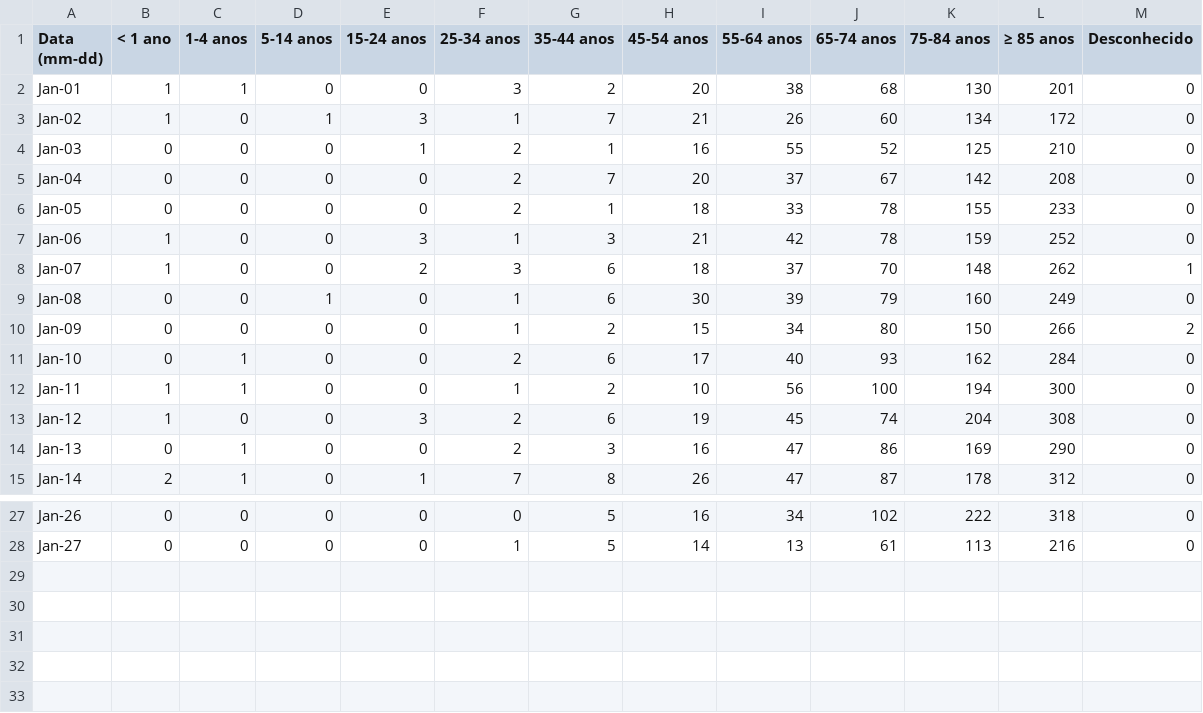
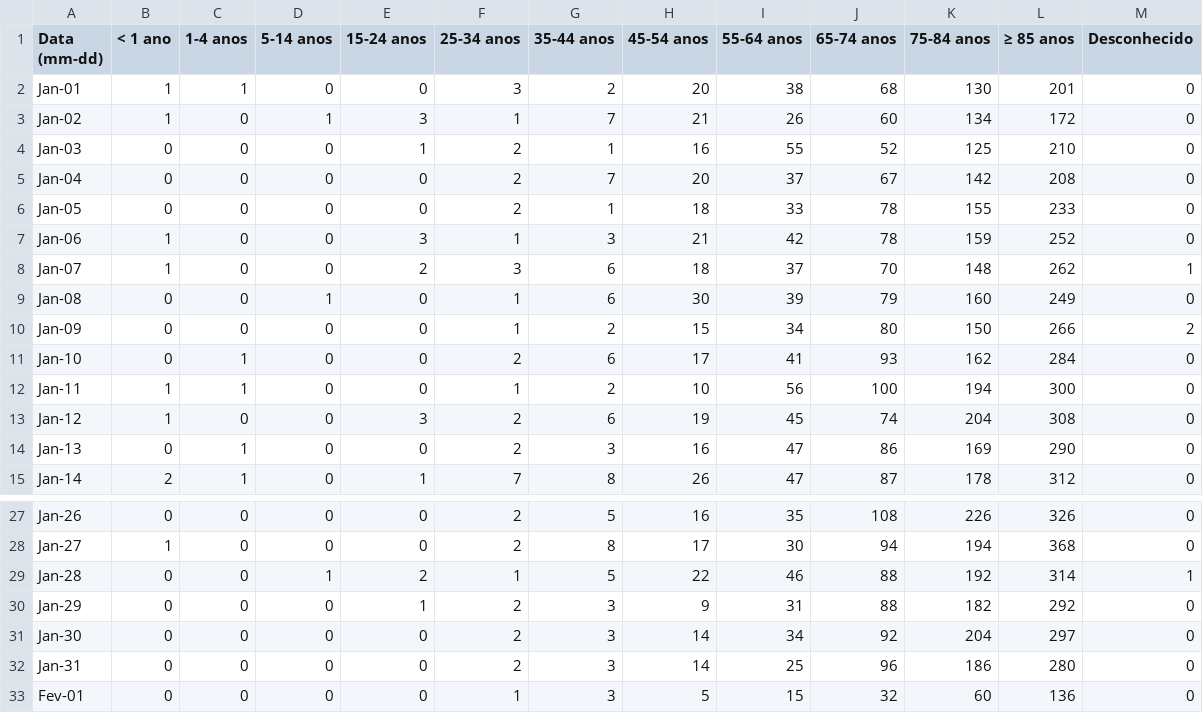
Before and after one commit to joao-dias-25/carta13, a CSV file: data/Portugal/Dados_SICO_2021-01-12_2021.csv, drawn as a sheet; only a part is shown, gaps mark what is left out; the diff covers the shown part only.

```diff
--- a/data/Portugal/Dados_SICO_2021-01-12_2021.csv
+++ b/data/Portugal/Dados_SICO_2021-01-12_2021.csv
@@ -10,3 +10,3 @@
 "Jan-09","0","0","0","0","1","2","15","34","80","150","266","2"
-"Jan-10","0","1","0","0","2","6","17","40","93","162","284","0"
+"Jan-10","0","1","0","0","2","6","17","41","93","162","284","0"
 "Jan-11","1","1","0","0","1","2","10","56","100","194","300","0"
@@ -27,2 +27,7 @@
-"Jan-26","0","0","0","0","0","5","16","34","102","222","318","0"
-"Jan-27","0","0","0","0","1","5","14","13","61","113","216","0"
+"Jan-26","0","0","0","0","2","5","16","35","108","226","326","0"
+"Jan-27","1","0","0","0","2","8","17","30","94","194","368","0"
+"Jan-28","0","0","1","2","1","5","22","46","88","192","314","1"
+"Jan-29","0","0","0","1","2","3","9","31","88","182","292","0"
+"Jan-30","0","0","0","0","2","3","14","34","92","204","297","0"
+"Jan-31","0","0","0","0","2","3","14","25","96","186","280","0"
+"Fev-01","0","0","0","0","1","3","5","15","32","60","136","0"
```
Also changed, not shown: 33 edited cells elsewhere in this file, data/Deutschland/sonderauswertung-sterbefaelle_w_AG.csv, data/Deutschland/sterbefallzahlen.csv, 8 other files.
